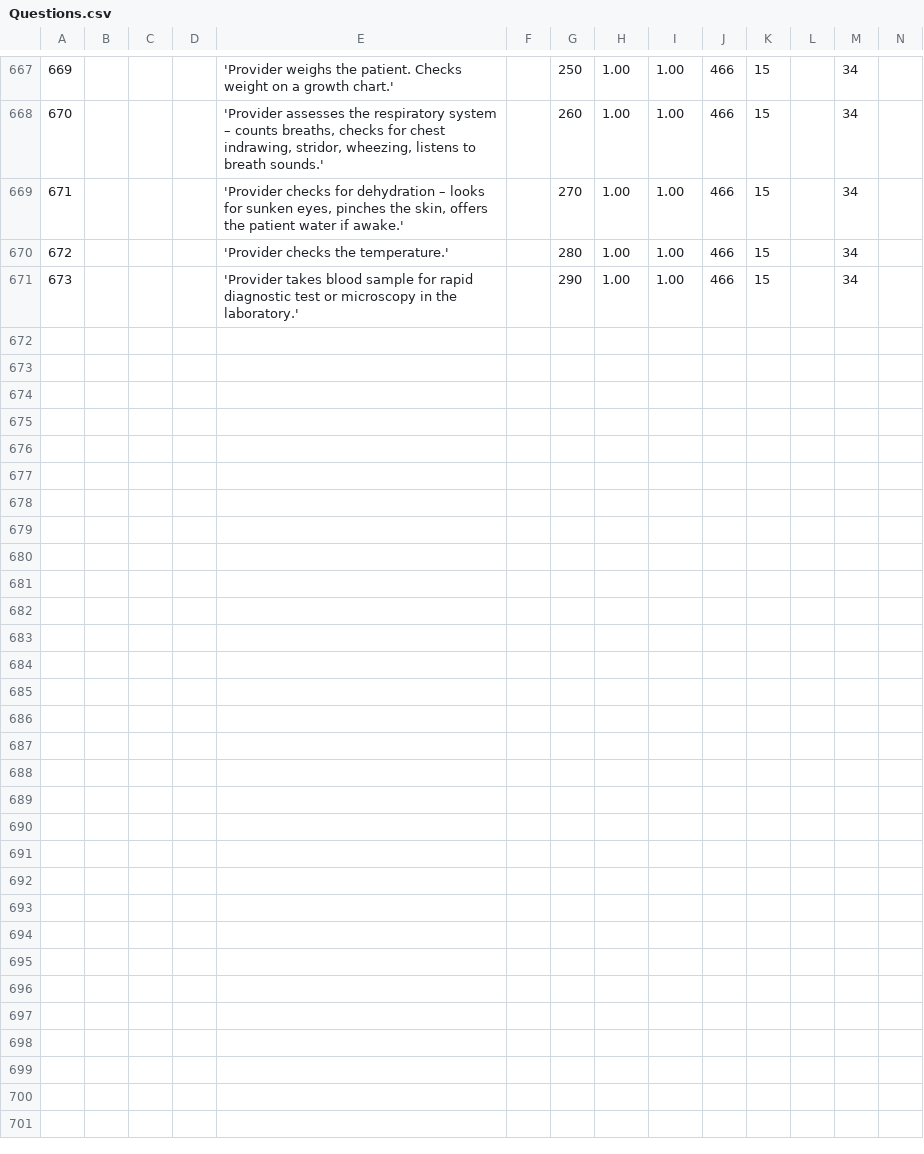
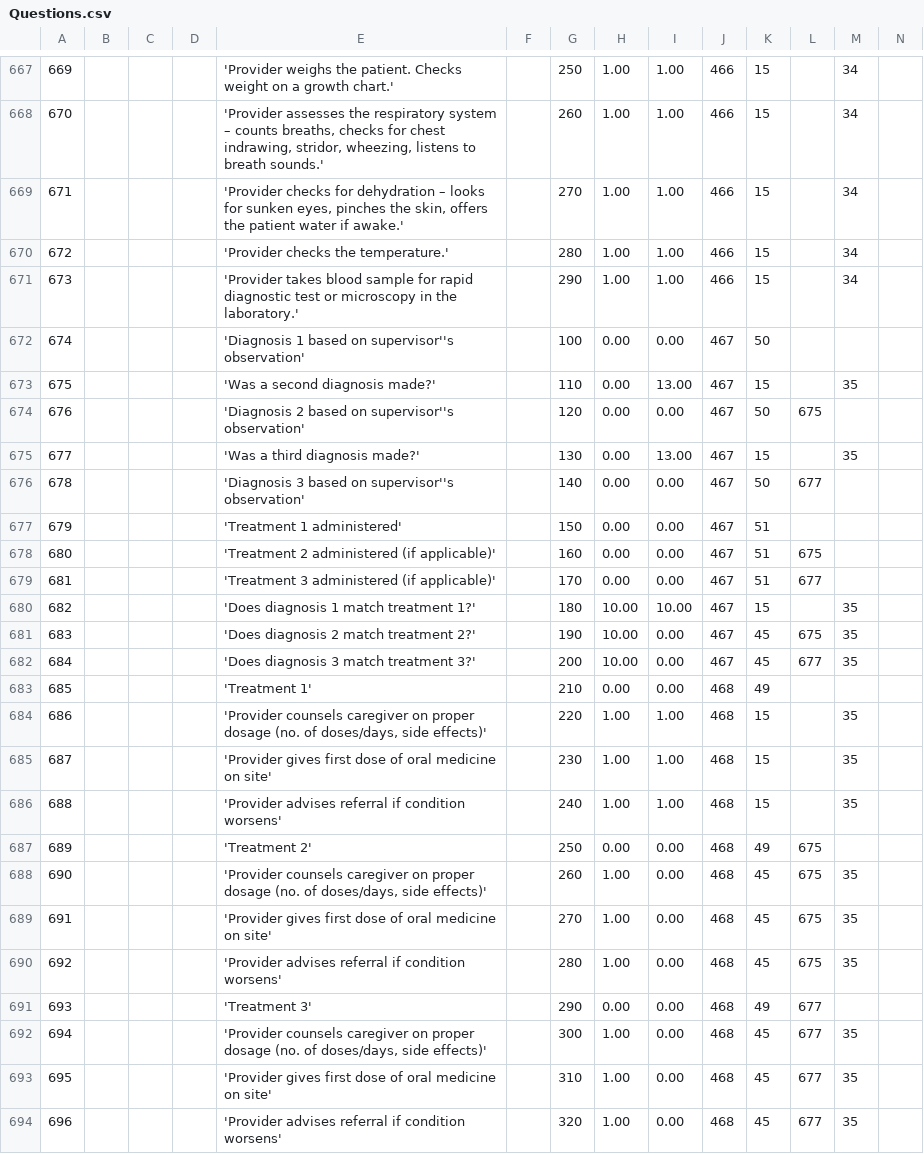
Before and after one commit to EyeSeeTea/malariapp, a CSV file: app/src/main/assets/Questions.csv, drawn as a sheet; only a part is shown, gaps mark what is left out; rows hold the shown columns only; the diff names each change by its address in the sheet, - before the commit and + after, or states it on an @@ line.

Commit message:
Diagnosis, Treatment and Counseling Tab imported
Note: I need to add the behaviour for auto-matched questions...

```diff
--- a/app/src/main/assets/Questions.csv
+++ b/app/src/main/assets/Questions.csv
+row 672: 674 |  |  |  | 'Diagnosis 1 based on supervisor''s observation' |  | 100 | 0.00 | 0.00 | 467 | 50
+row 673: 675 |  |  |  | 'Was a second diagnosis made?' |  | 110 | 0.00 | 13.00 | 467 | 15 |  | 35
+row 674: 676 |  |  |  | 'Diagnosis 2 based on supervisor''s observation' |  | 120 | 0.00 | 0.00 | 467 | 50 | 675
+row 675: 677 |  |  |  | 'Was a third diagnosis made?' |  | 130 | 0.00 | 13.00 | 467 | 15 |  | 35
+row 676: 678 |  |  |  | 'Diagnosis 3 based on supervisor''s observation' |  | 140 | 0.00 | 0.00 | 467 | 50 | 677
+row 677: 679 |  |  |  | 'Treatment 1 administered' |  | 150 | 0.00 | 0.00 | 467 | 51
+row 678: 680 |  |  |  | 'Treatment 2 administered (if applicable)' |  | 160 | 0.00 | 0.00 | 467 | 51 | 675
+row 679: 681 |  |  |  | 'Treatment 3 administered (if applicable)' |  | 170 | 0.00 | 0.00 | 467 | 51 | 677
+row 680: 682 |  |  |  | 'Does diagnosis 1 match treatment 1?' |  | 180 | 10.00 | 10.00 | 467 | 15 |  | 35
+row 681: 683 |  |  |  | 'Does diagnosis 2 match treatment 2?' |  | 190 | 10.00 | 0.00 | 467 | 45 | 675 | 35
+row 682: 684 |  |  |  | 'Does diagnosis 3 match treatment 3?' |  | 200 | 10.00 | 0.00 | 467 | 45 | 677 | 35
+row 683: 685 |  |  |  | 'Treatment 1' |  | 210 | 0.00 | 0.00 | 468 | 49
+row 684: 686 |  |  |  | 'Provider counsels caregiver on proper dosage (no. of doses/days, side effects)' |  | 220 | 1.00 | 1.00 | 468 | 15 |  | 35
+row 685: 687 |  |  |  | 'Provider gives first dose of oral medicine on site' |  | 230 | 1.00 | 1.00 | 468 | 15 |  | 35
+row 686: 688 |  |  |  | 'Provider advises referral if condition worsens' |  | 240 | 1.00 | 1.00 | 468 | 15 |  | 35
+row 687: 689 |  |  |  | 'Treatment 2' |  | 250 | 0.00 | 0.00 | 468 | 49 | 675
+row 688: 690 |  |  |  | 'Provider counsels caregiver on proper dosage (no. of doses/days, side effects)' |  | 260 | 1.00 | 0.00 | 468 | 45 | 675 | 35
+row 689: 691 |  |  |  | 'Provider gives first dose of oral medicine on site' |  | 270 | 1.00 | 0.00 | 468 | 45 | 675 | 35
+row 690: 692 |  |  |  | 'Provider advises referral if condition worsens' |  | 280 | 1.00 | 0.00 | 468 | 45 | 675 | 35
+row 691: 693 |  |  |  | 'Treatment 3' |  | 290 | 0.00 | 0.00 | 468 | 49 | 677
+row 692: 694 |  |  |  | 'Provider counsels caregiver on proper dosage (no. of doses/days, side effects)' |  | 300 | 1.00 | 0.00 | 468 | 45 | 677 | 35
+row 693: 695 |  |  |  | 'Provider gives first dose of oral medicine on site' |  | 310 | 1.00 | 0.00 | 468 | 45 | 677 | 35
+row 694: 696 |  |  |  | 'Provider advises referral if condition worsens' |  | 320 | 1.00 | 0.00 | 468 | 45 | 677 | 35
```
Also changed, not shown: app/src/main/assets/Answers.csv, app/src/main/assets/CompositiveScores.csv, 3 other files.
